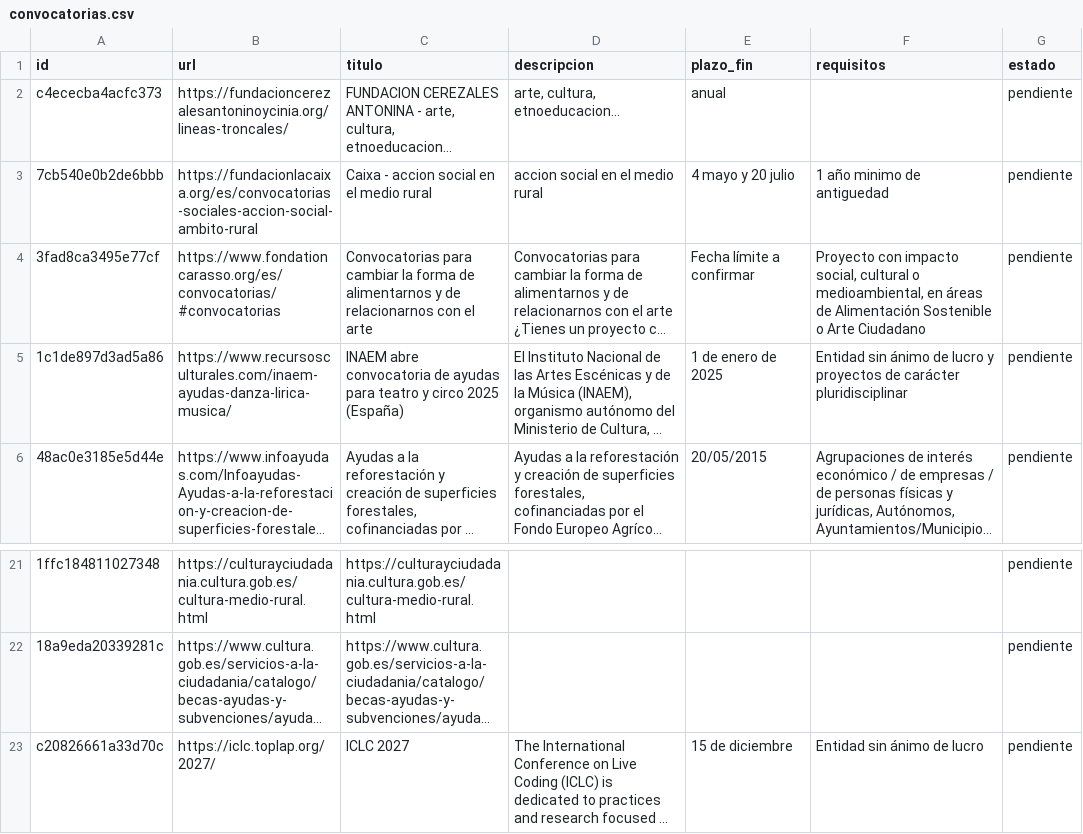
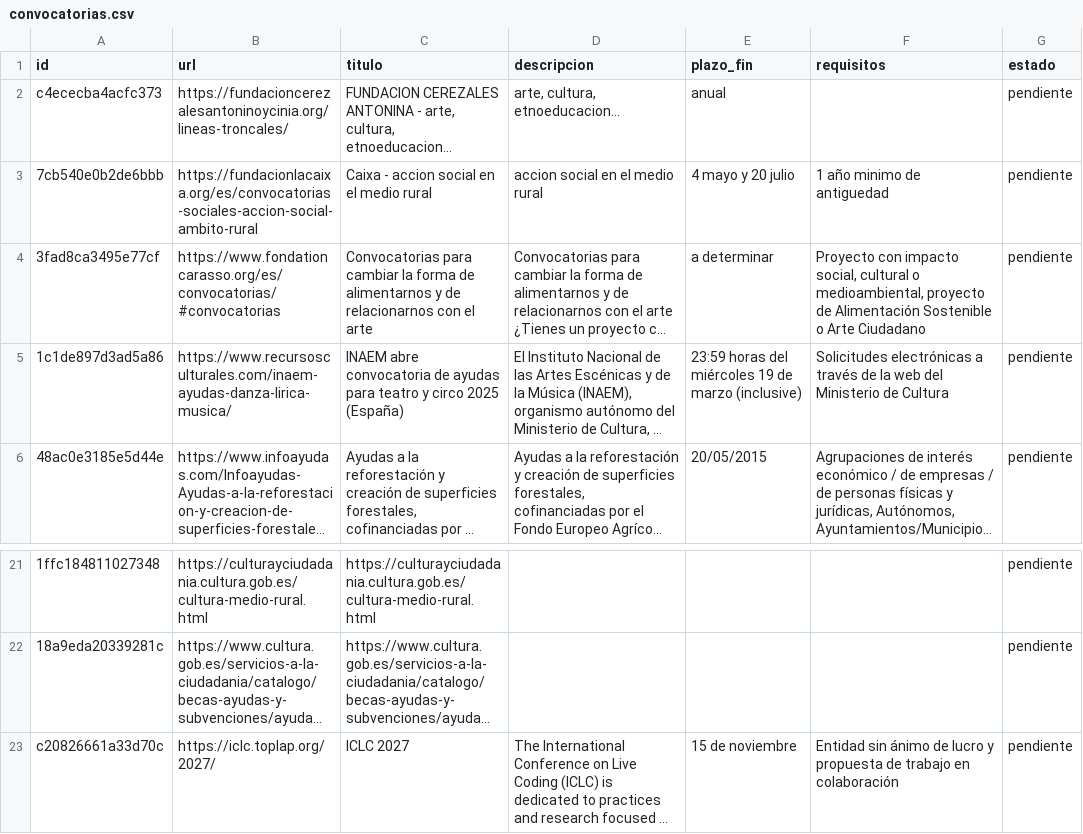
Before and after one commit to MolinoLab/ConvocAUTOrias, a CSV file: data/convocatorias.csv, drawn as a sheet; only a part is shown, gaps mark what is left out; long unchanged cells end in …; the diff names each change by its address in the sheet, - before the commit and + after, or states it on an @@ line.

```diff
--- a/data/convocatorias.csv
+++ b/data/convocatorias.csv
-E4 (plazo_fin): Fecha límite a confirmar
+E4 (plazo_fin): a determinar
-F4 (requisitos): …o medioambiental, en áreas de Alimentación…
+F4 (requisitos): …o medioambiental, proyecto de Alimentación…
-E5 (plazo_fin): 1 de enero de 2025
+E5 (plazo_fin): 23:59 horas del miércoles 19 de marzo (inclusive)
-F5 (requisitos): Entidad sin ánimo de lucro y proyectos de carácter pluridisciplinar
+F5 (requisitos): Solicitudes electrónicas a través de la web del Ministerio de Cultura
-E23 (plazo_fin): 15 de diciembre
+E23 (plazo_fin): 15 de noviembre
-F23 (requisitos): …de lucro
+F23 (requisitos): …de lucro y propuesta de trabajo en colaboración
```
Also changed, not shown: data/funcionalidad.csv, data/ideas.csv.
